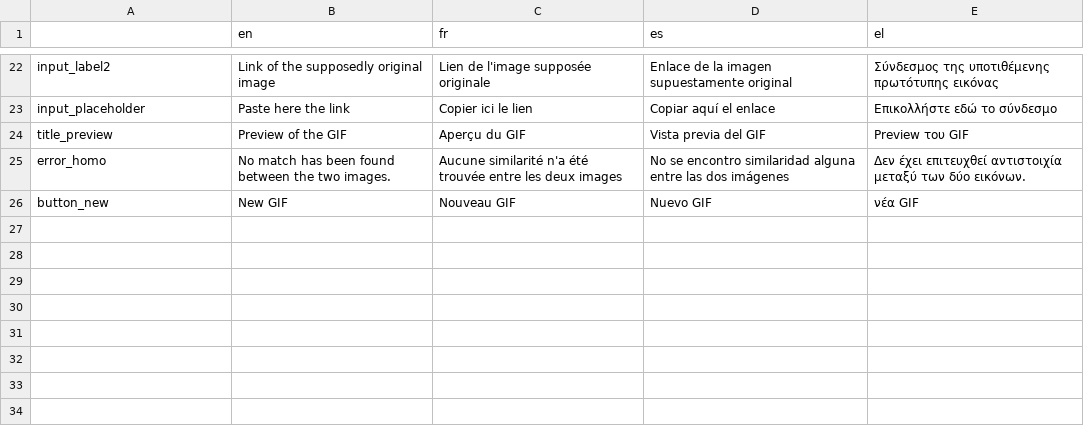
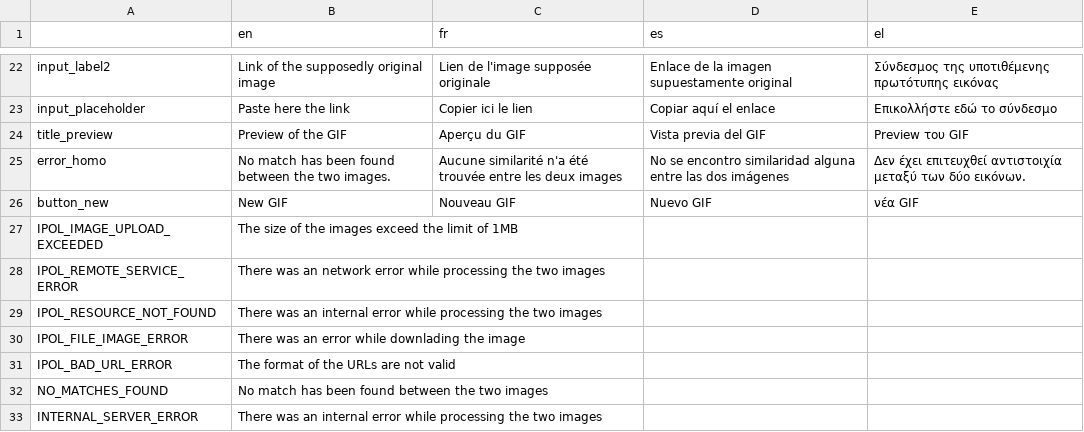
Before and after one commit to Xelgen/InVID-Translations, a TSV file: components/NavItems/tools/CheckGIF.tsv, drawn as a sheet; only a part is shown, gaps mark what is left out; the diff names each change by its address in the sheet, - before the commit and + after, or states it on an @@ line.

Commit message:
Added checkgif errors

```diff
--- a/components/NavItems/tools/CheckGIF.tsv
+++ b/components/NavItems/tools/CheckGIF.tsv
+row 27: IPOL_IMAGE_UPLOAD_EXCEEDED | The size of the images exceed the limit of 1MB
+row 28: IPOL_REMOTE_SERVICE_ERROR | There was an network error while processing the two images
+row 29: IPOL_RESOURCE_NOT_FOUND | There was an internal error while processing the two images
+row 30: IPOL_FILE_IMAGE_ERROR | There was an error while downlading the image
+row 31: IPOL_BAD_URL_ERROR | The format of the URLs are not valid
+row 32: NO_MATCHES_FOUND | No match has been found between the two images
+row 33: INTERNAL_SERVER_ERROR | There was an internal error while processing the two images
```
